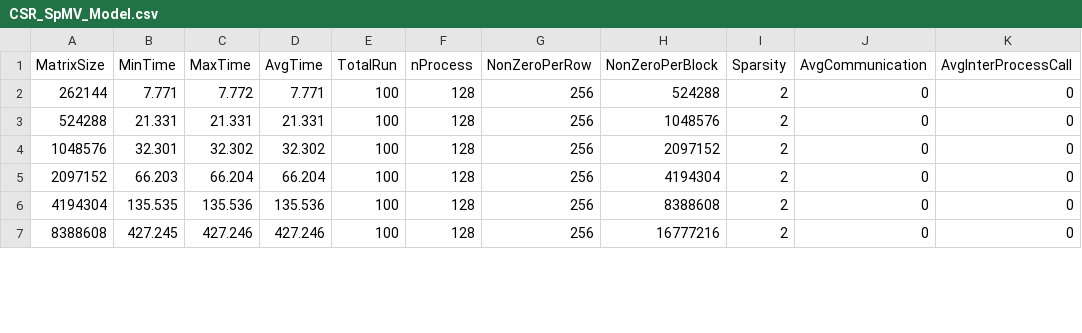
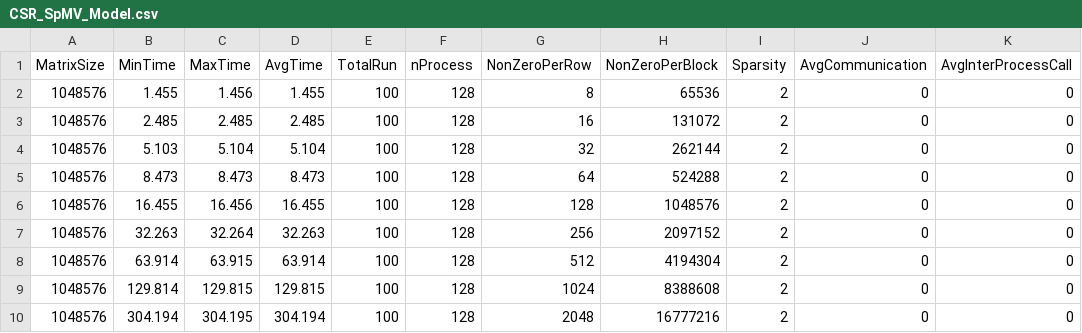
Before and after one commit to marufdsi/matvec-sparse, a CSV file: CSR_SpMV_Model.csv, drawn as a sheet; only a part is shown; the diff covers the shown part only.

Commit message:
Resultset added

```diff
--- a/CSR_SpMV_Model.csv
+++ b/CSR_SpMV_Model.csv
@@ -1,7 +1,10 @@
 MatrixSize,MinTime,MaxTime,AvgTime,TotalRun,nProcess,NonZeroPerRow,NonZeroPerBlock,Sparsity,AvgCommunication,AvgInterProcessCall
-262144,     7.771,     7.772,     7.771,100,128,256,524288,2,0,0
-524288,    21.331,    21.331,    21.331,100,128,256,1048576,2,0,0
-1048576,    32.301,    32.302,    32.302,100,128,256,2097152,2,0,0
-2097152,    66.203,    66.204,    66.204,100,128,256,4194304,2,0,0
-4194304,   135.535,   135.536,   135.536,100,128,256,8388608,2,0,0
-8388608,   427.245,   427.246,   427.246,100,128,256,16777216,2,0,0
+1048576,     1.455,     1.456,     1.455,100,128,8,65536,2,0,0
+1048576,     2.485,     2.485,     2.485,100,128,16,131072,2,0,0
+1048576,     5.103,     5.104,     5.104,100,128,32,262144,2,0,0
+1048576,     8.473,     8.473,     8.473,100,128,64,524288,2,0,0
+1048576,    16.455,    16.456,    16.455,100,128,128,1048576,2,0,0
+1048576,    32.263,    32.264,    32.263,100,128,256,2097152,2,0,0
+1048576,    63.914,    63.915,    63.914,100,128,512,4194304,2,0,0
+1048576,   129.814,   129.815,   129.815,100,128,1024,8388608,2,0,0
+1048576,   304.194,   304.195,   304.194,100,128,2048,16777216,2,0,0
```
Also changed, not shown: 5 removed rows and 5 edited cells elsewhere in this file.
